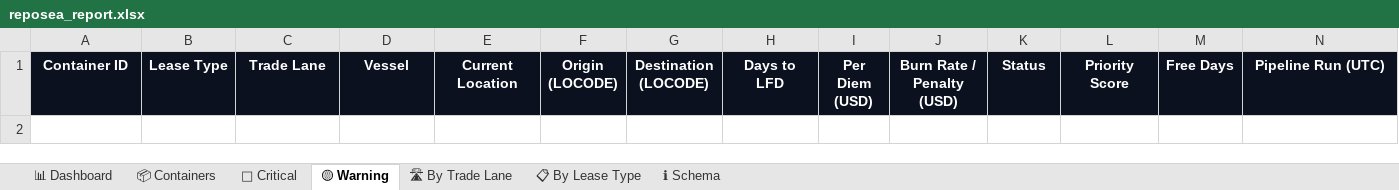
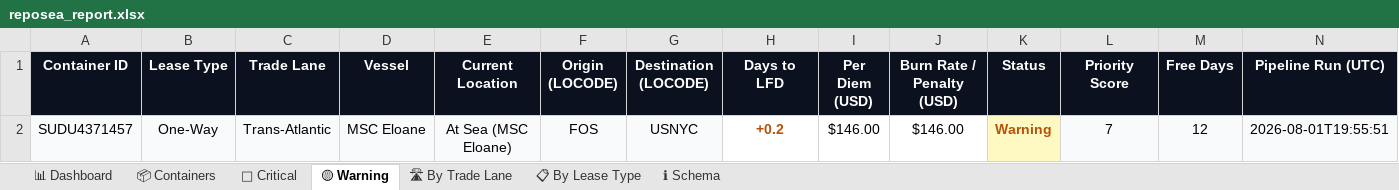
Before and after one commit to rahulmistry18/-Reposea_container_optimizer, an Excel workbook: data/exports/reposea_report.xlsx, sheet 🟡 Warning, drawn as a sheet; values as stored, in another font and other column widths than the file's, no borders; table styles not drawn; the diff names each change by its address in the sheet, - before the commit and + after, or states it on an @@ line.

```diff
--- a/data/exports/reposea_report.xlsx (sheet 🟡 Warning)
+++ b/data/exports/reposea_report.xlsx (sheet 🟡 Warning)
+row 2: SUDU4371457 | One-Way | Trans-Atlantic | MSC Eloane | At Sea (MSC Eloane) | FOS | USNYC | +0.2 | $146.00 | $146.00 | Warning | 7 | 12 | 2026-08-01T19:55:51
```
Also changed, not shown: sheet 📦 Containers, sheet 🔴 Critical, sheet 🛣 By Trade Lane, sheet 📊 Dashboard, sheet 📋 By Lease Type, 7 other files.
